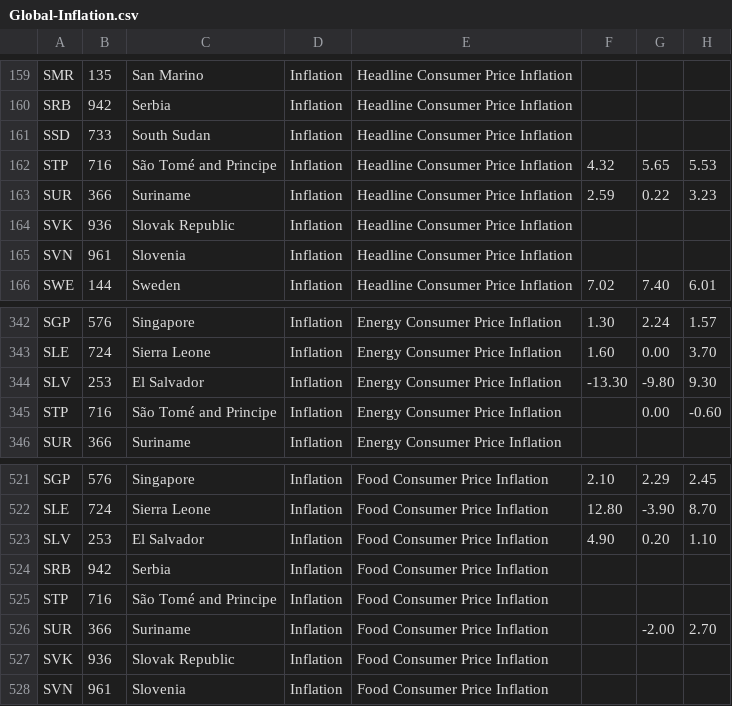
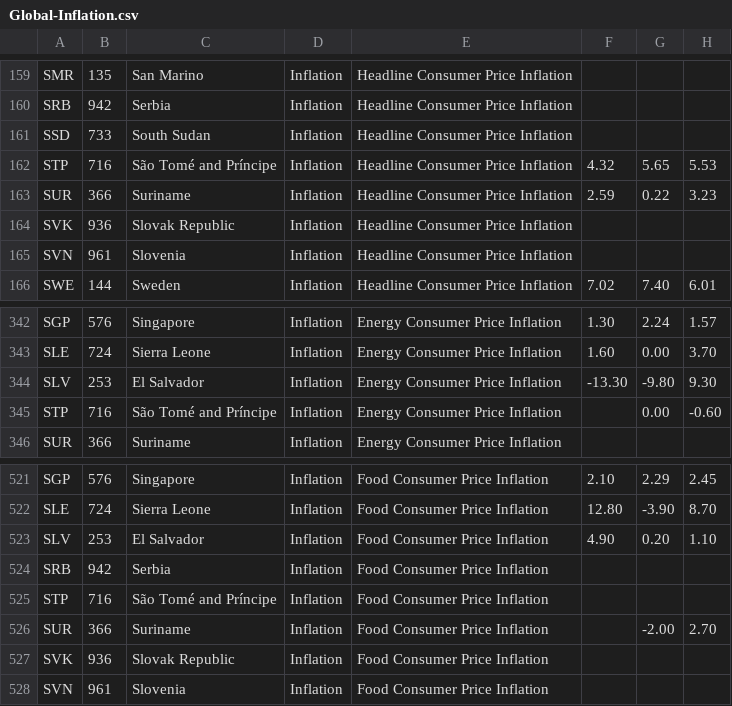
Before and after one commit to DM-GY-6063-2023F-D/DM-GY-6063-2023F-D, a CSV file: assets/homework/05/Global-Inflation/Global-Inflation.csv, drawn as a sheet; only a part is shown, gaps mark what is left out; the diff names each change by its address in the sheet, - before the commit and + after, or states it on an @@ line.

Commit message:
adds Global-Inflation json for hw05

```diff
--- a/assets/homework/05/Global-Inflation/Global-Inflation.csv
+++ b/assets/homework/05/Global-Inflation/Global-Inflation.csv
-C162: São Tomé and Principe
+C162: São Tomé and Príncipe
-C345: São Tomé and Principe
+C345: São Tomé and Príncipe
-C525: São Tomé and Principe
+C525: São Tomé and Príncipe
```
Also changed, not shown: 1 other file.
